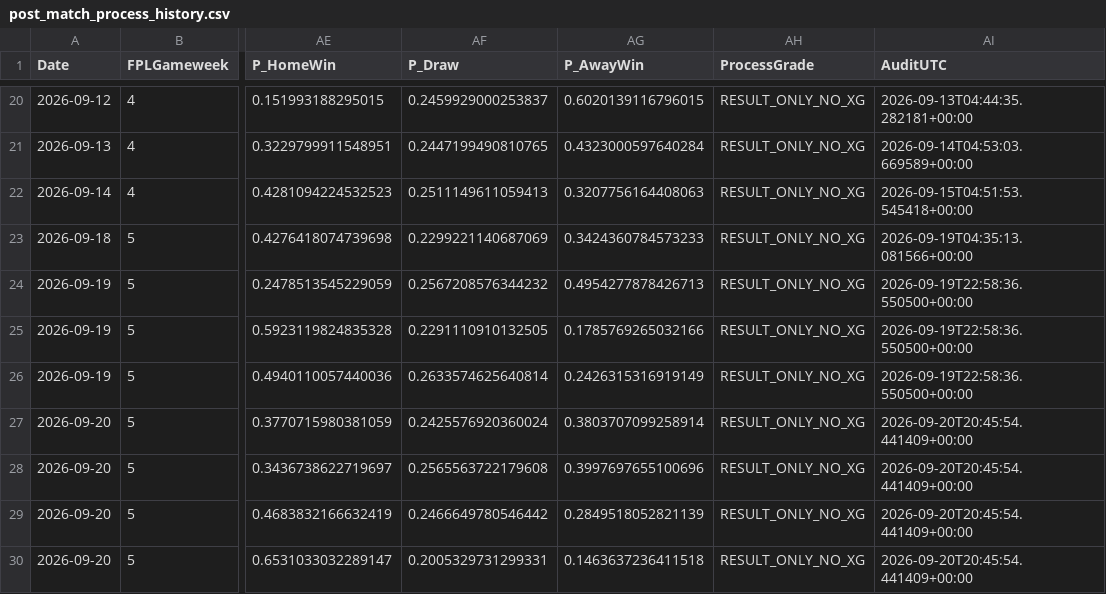
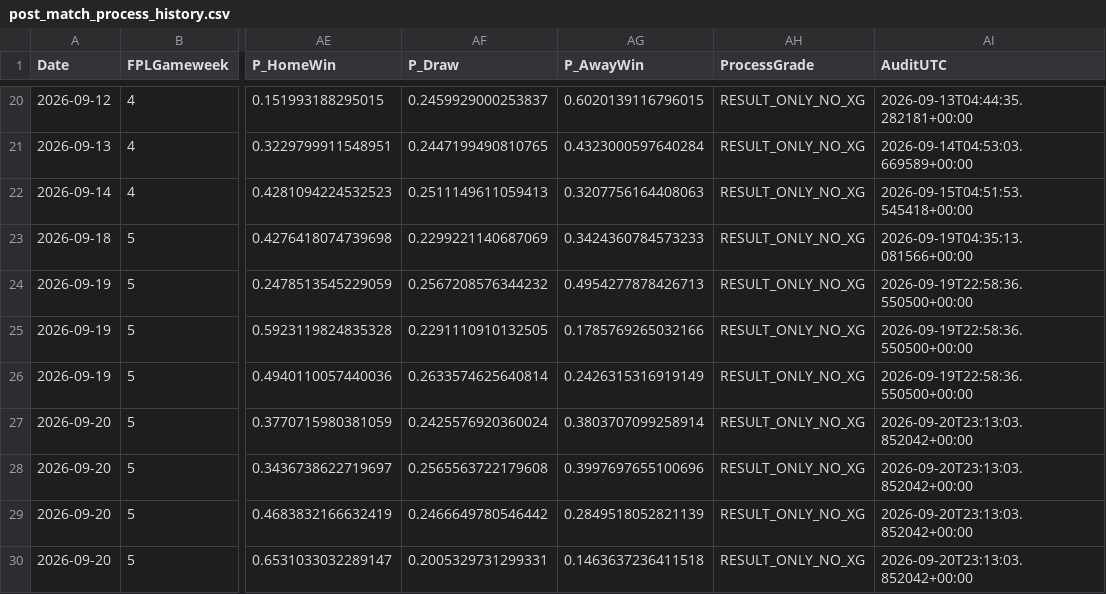
Before and after one commit to mkcesc1988/epl-prediction-engine, a CSV file: data/history/post_match_process_history.csv, drawn as a sheet; only a part is shown, gaps mark what is left out; the diff names each change by its address in the sheet, - before the commit and + after, or states it on an @@ line.

```diff
--- a/data/history/post_match_process_history.csv
+++ b/data/history/post_match_process_history.csv
-AI27:AI30 (AuditUTC): 2026-09-20T20:45:54.441409+00:00
+AI27:AI30 (AuditUTC): 2026-09-20T23:13:03.852042+00:00
```
